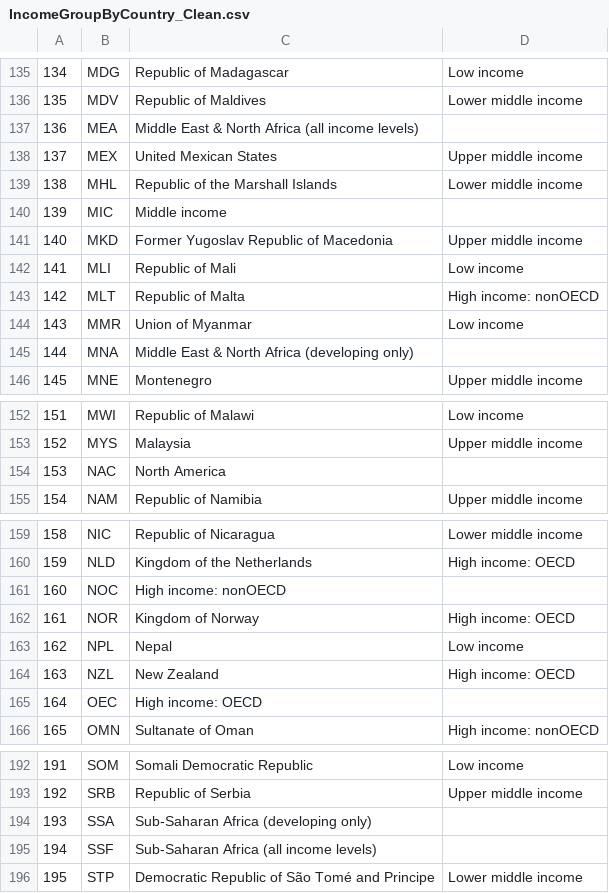
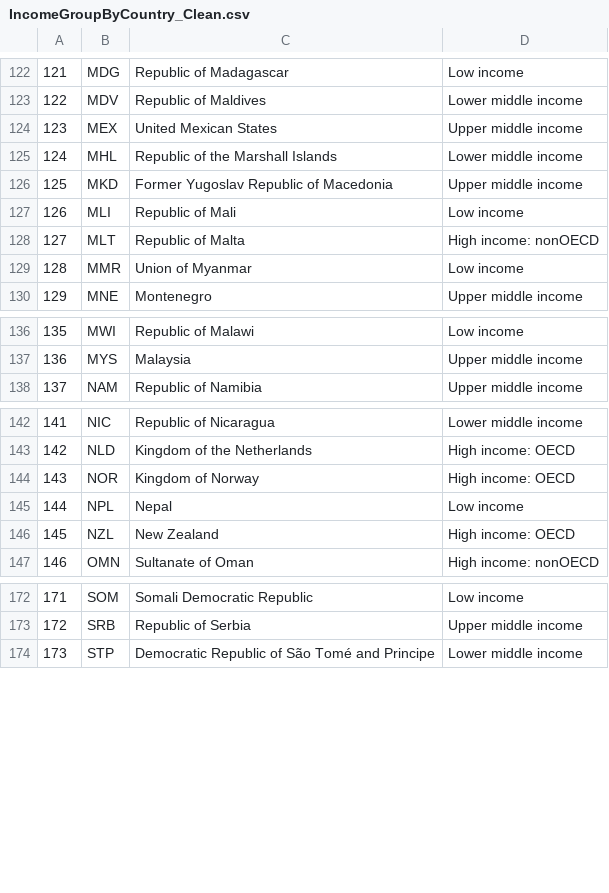
Before and after one commit to rlisbona/Unit6Casestudy, a CSV file: Analysis/Data/IncomeGroupByCountry_Clean.csv, drawn as a sheet; only a part is shown, gaps mark what is left out; the diff covers the shown part only; the diff names each change by its address in the sheet, - before the commit and + after, or states it on an @@ line.

```diff
--- a/Analysis/Data/IncomeGroupByCountry_Clean.csv
+++ b/Analysis/Data/IncomeGroupByCountry_Clean.csv
@@ column A renumbered from row 56 down @@
-row 137: 136 | MEA | Middle East & North Africa (all income levels)
-row 140: 139 | MIC | Middle income
-row 145: 144 | MNA | Middle East & North Africa (developing only)
-row 154: 153 | NAC | North America
-row 161: 160 | NOC | High income: nonOECD
-row 165: 164 | OEC | High income: OECD
-row 194: 193 | SSA | Sub-Saharan Africa (developing only)
-row 195: 194 | SSF | Sub-Saharan Africa (all income levels)
```
Also changed, not shown: 16 removed rows elsewhere in this file, 5 other files.
